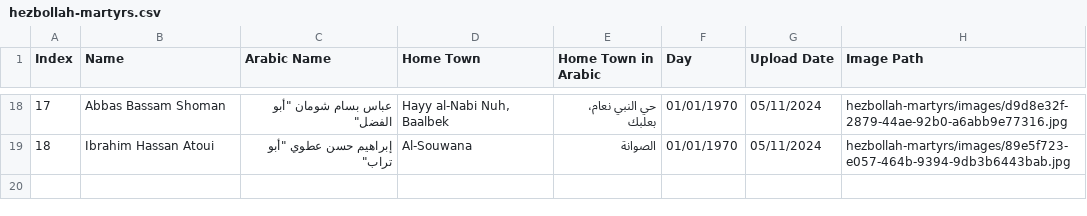
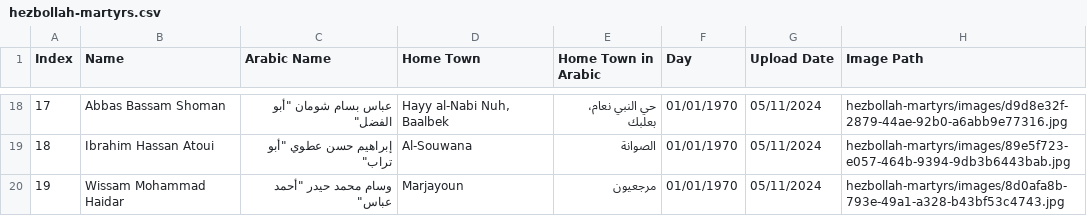
Before and after one commit to middle-east-buka/Lebanon, a CSV file: hezbollah-martyrs/hezbollah-martyrs.csv, drawn as a sheet; only a part is shown, gaps mark what is left out.

```diff
--- a/hezbollah-martyrs/hezbollah-martyrs.csv
+++ b/hezbollah-martyrs/hezbollah-martyrs.csv
@@ -19 +19,2 @@ Index,Name,Arabic Name,Home Town,Home Town in Arabic,Day,Upload Date,Image Path
 18,Ibrahim Hassan Atoui,"إبراهيم حسن عطوي ""أبو تراب""",Al-Souwana,الصوانة,01/01/1970,05/11/2024,hezbollah-martyrs/images/89e5f723-e057-464b-9394-9db3b6443bab.jpg
+19,Wissam Mohammad Haidar,"وسام محمد حيدر ""أحمد عباس""",Marjayoun,مرجعيون,01/01/1970,05/11/2024,hezbollah-martyrs/images/8d0afa8b-793e-49a1-a328-b43bf53c4743.jpg
```
Also changed, not shown: 1 other file.
